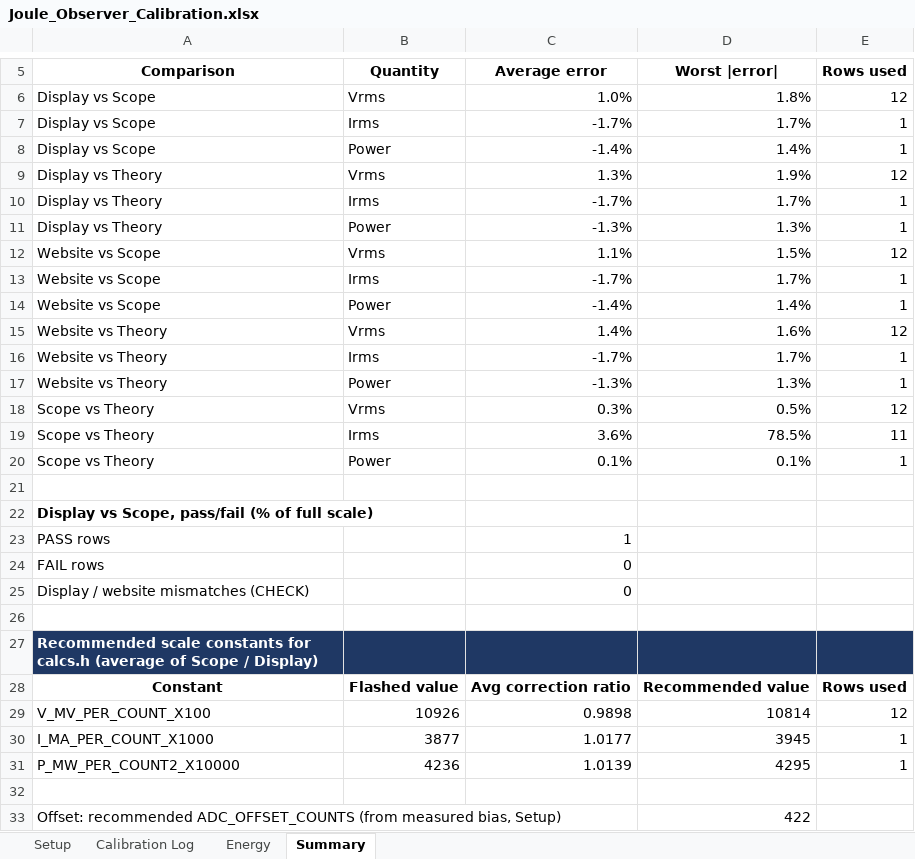
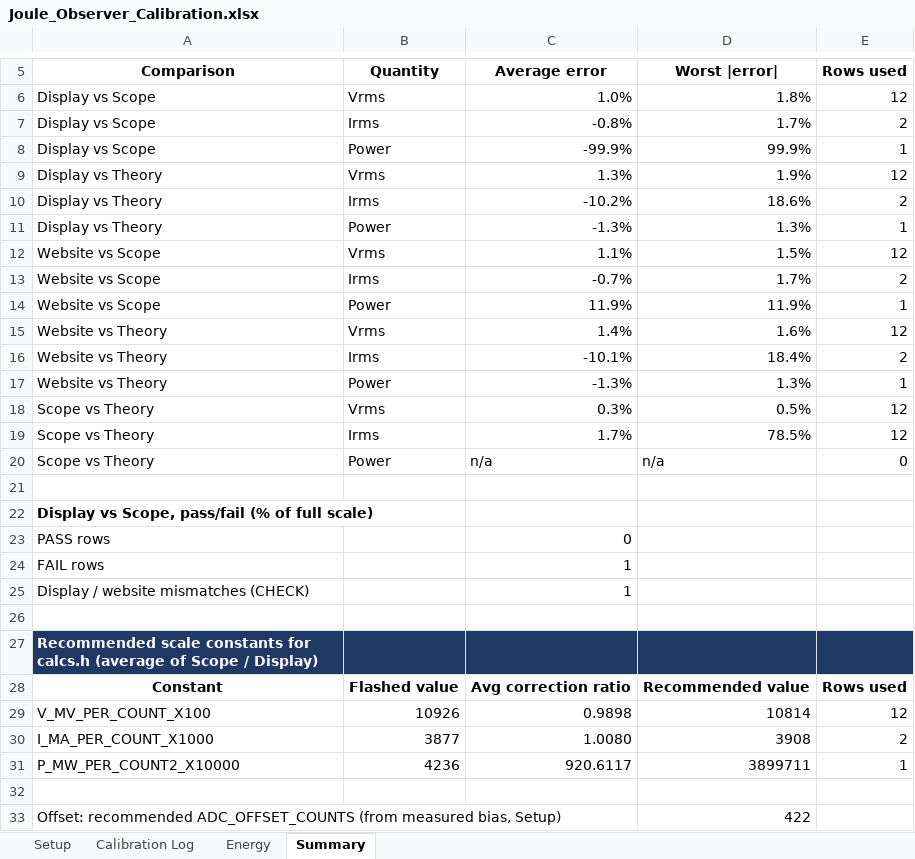
Before and after one commit to jaibadonak/Joule_Observer34, an Excel workbook: Joule_Observer_Calibration.xlsx, sheet Summary, drawn as a sheet; only a part is shown, gaps mark what is left out; values as stored, in another font and other column widths than the file's, no borders; charts and pictures not drawn; the diff covers the shown part only; the diff names each change by its address in the sheet, - before the commit and + after, or states it on an @@ line.

```diff
--- a/Joule_Observer_Calibration.xlsx (sheet Summary)
+++ b/Joule_Observer_Calibration.xlsx (sheet Summary)
-C7 (Average error): -1.7%
+C7 (Average error): -0.8%
-E7 (Rows used): 1
+E7 (Rows used): 2
-C8 (Average error): -1.4%
+C8 (Average error): -99.9%
-D8 (Worst |error|): 1.4%
+D8 (Worst |error|): 99.9%
-C10 (Average error): -1.7%
+C10 (Average error): -10.2%
-D10 (Worst |error|): 1.7%
+D10 (Worst |error|): 18.6%
-E10 (Rows used): 1
+E10 (Rows used): 2
-C13 (Average error): -1.7%
+C13 (Average error): -0.7%
-E13 (Rows used): 1
+E13 (Rows used): 2
-C14 (Average error): -1.4%
+C14 (Average error): 11.9%
-D14 (Worst |error|): 1.4%
+D14 (Worst |error|): 11.9%
-C16 (Average error): -1.7%
+C16 (Average error): -10.1%
-D16 (Worst |error|): 1.7%
+D16 (Worst |error|): 18.4%
-E16 (Rows used): 1
+E16 (Rows used): 2
-C19 (Average error): 3.6%
+C19 (Average error): 1.7%
-E19 (Rows used): 11
+E19 (Rows used): 12
-C20 (Average error): 0.1%
+C20 (Average error): n/a
-D20 (Worst |error|): 0.1%
+D20 (Worst |error|): n/a
-E20 (Rows used): 1
+E20 (Rows used): 0
-C23 (Average error): 1
+C23 (Average error): 0
-C24:C25 (Average error): 0
+C24:C25 (Average error): 1
-C30 (Average error): 1.0177
+C30 (Average error): 1.0080
-D30 (Worst |error|): 3945
+D30 (Worst |error|): 3908
-E30 (Rows used): 1
+E30 (Rows used): 2
-C31 (Average error): 1.0139
+C31 (Average error): 920.6117
-D31 (Worst |error|): 4295
+D31 (Worst |error|): 3899711
```
Also changed, not shown: 2 edited cells elsewhere in this sheet, sheet Calibration Log, formulas that keep their value, charts or pictures, 5 other files.
